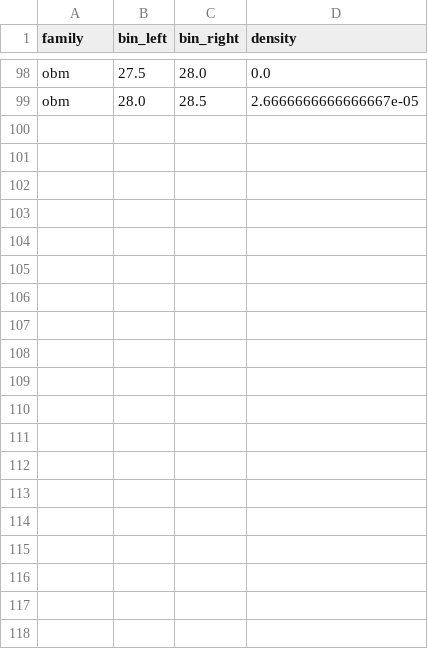
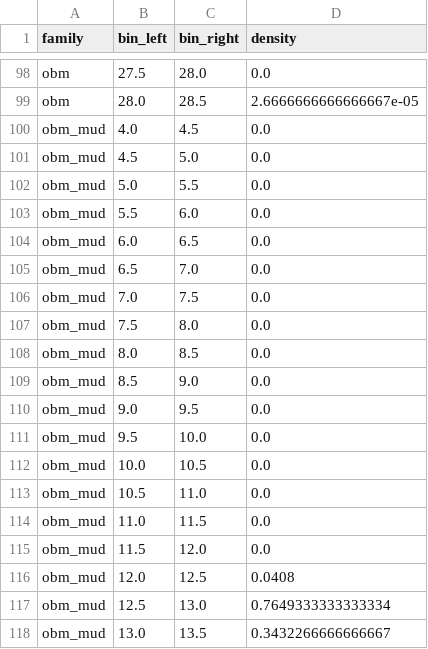
Before and after one commit to ZeroRootJ/NewWorld, a CSV file: results/processed/obm_vs_sgs_truth/histogram_bins.csv, drawn as a sheet; only a part is shown, gaps mark what is left out; the diff covers the shown part only.

```diff
--- a/results/processed/obm_vs_sgs_truth/histogram_bins.csv
+++ b/results/processed/obm_vs_sgs_truth/histogram_bins.csv
@@ -99 +99,20 @@ obm,27.5,28.0,0.0
 obm,28.0,28.5,2.6666666666666667e-05
+obm_mud,4.0,4.5,0.0
+obm_mud,4.5,5.0,0.0
+obm_mud,5.0,5.5,0.0
+obm_mud,5.5,6.0,0.0
+obm_mud,6.0,6.5,0.0
+obm_mud,6.5,7.0,0.0
+obm_mud,7.0,7.5,0.0
+obm_mud,7.5,8.0,0.0
+obm_mud,8.0,8.5,0.0
+obm_mud,8.5,9.0,0.0
+obm_mud,9.0,9.5,0.0
+obm_mud,9.5,10.0,0.0
+obm_mud,10.0,10.5,0.0
+obm_mud,10.5,11.0,0.0
+obm_mud,11.0,11.5,0.0
+obm_mud,11.5,12.0,0.0
+obm_mud,12.0,12.5,0.0408
+obm_mud,12.5,13.0,0.7649333333333334
+obm_mud,13.0,13.5,0.3432266666666667
```
Also changed, not shown: 30 added rows elsewhere in this file, 11 other files.
